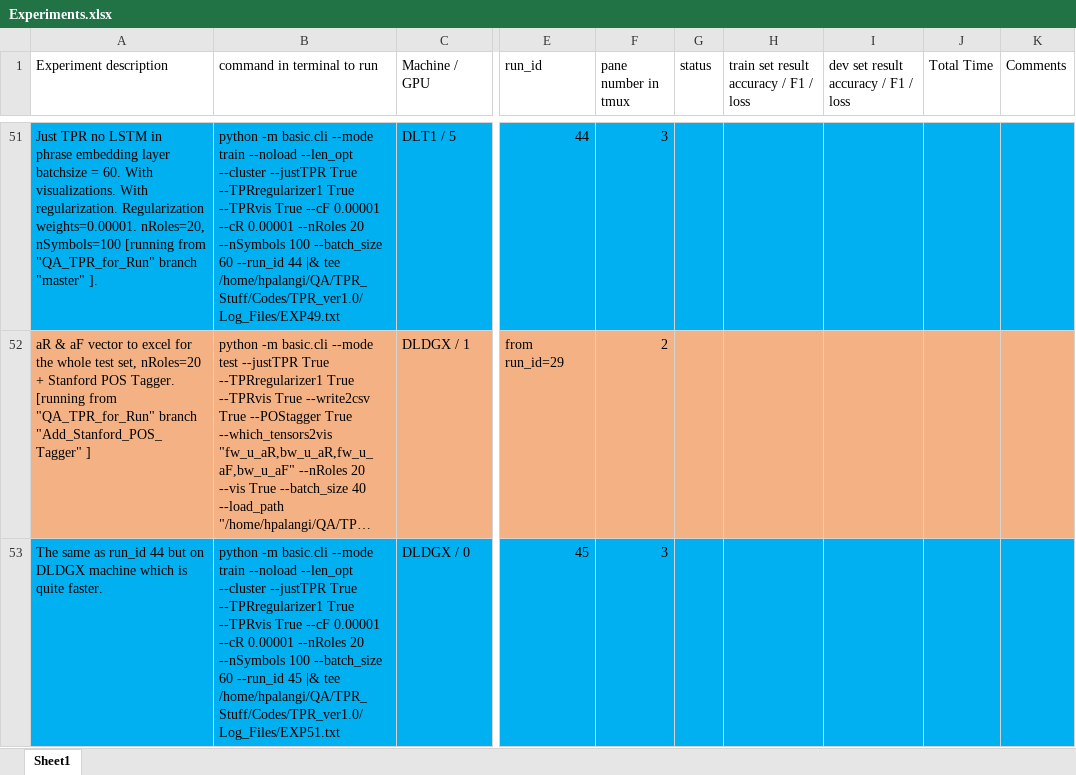
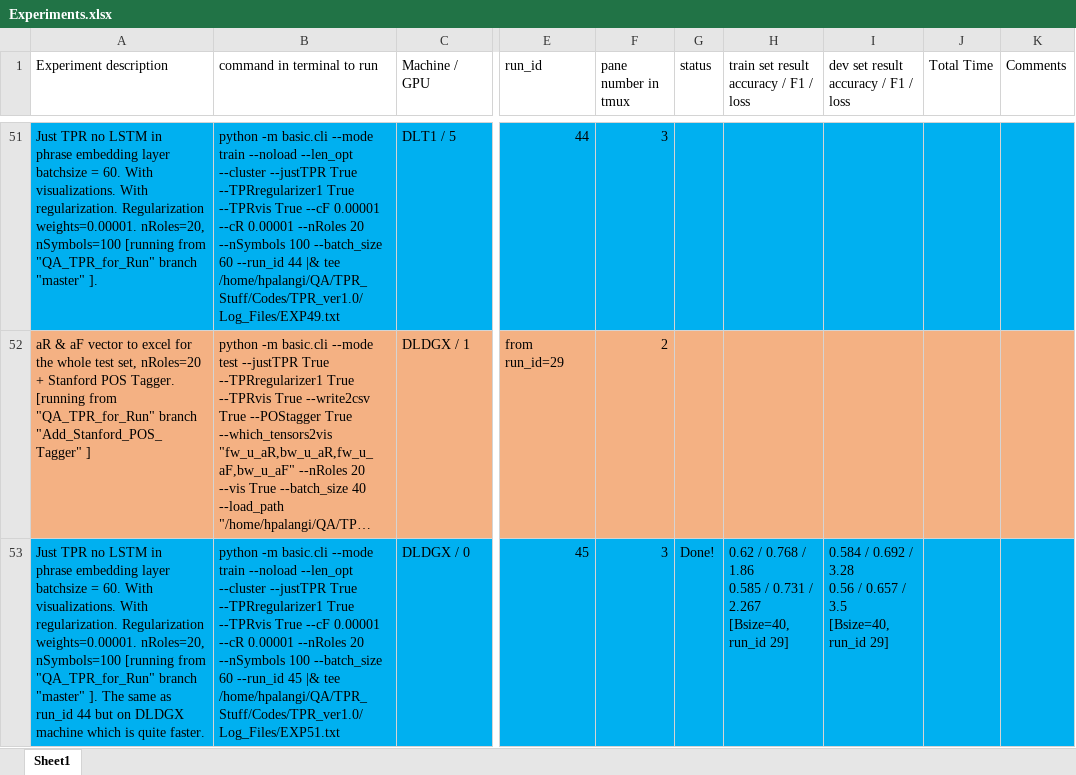
Before and after one commit to hamidpalangi/Grammatically_Interpretable_QA, an Excel workbook: Experiments.xlsx, sheet Sheet1, drawn as a sheet; only a part is shown, gaps mark what is left out; long unchanged cells end in …; values as stored, in another font and other column widths than the file's, no borders; ↵ is a line break in a cell; the diff covers the shown part only; the diff names each change by its address in the sheet, - before the commit and + after, or states it on an @@ line.

Commit message:
Concluded the experiment with batch size=60.

```diff
--- a/Experiments.xlsx (sheet Sheet1)
+++ b/Experiments.xlsx (sheet Sheet1)
-A53 (Experiment description): The same…
+A53 (Experiment description): Just TPR no LSTM in ↵ phrase embedding layer ↵ batchsize = 60. With visualizations. With regularization. Regularization weights=0.00001. nRoles=20, nSymbols=100 [running from "QA_TPR_for_Run" branch "master" ]. The same…
-G53 (status): (empty)
+G53 (status): Done!
-H53: (empty)
+H53: 0.62 / 0.768 / 1.86 ↵ 0.585 / 0.731 / 2.267 ↵ [Bsize=40, run_id 29]
-I53: (empty)
+I53: 0.584 / 0.692 / 3.28 ↵ 0.56 / 0.657 / 3.5 ↵ [Bsize=40, run_id 29]
```
Also changed, not shown: 1 added row and 2 edited cells elsewhere in this sheet.
